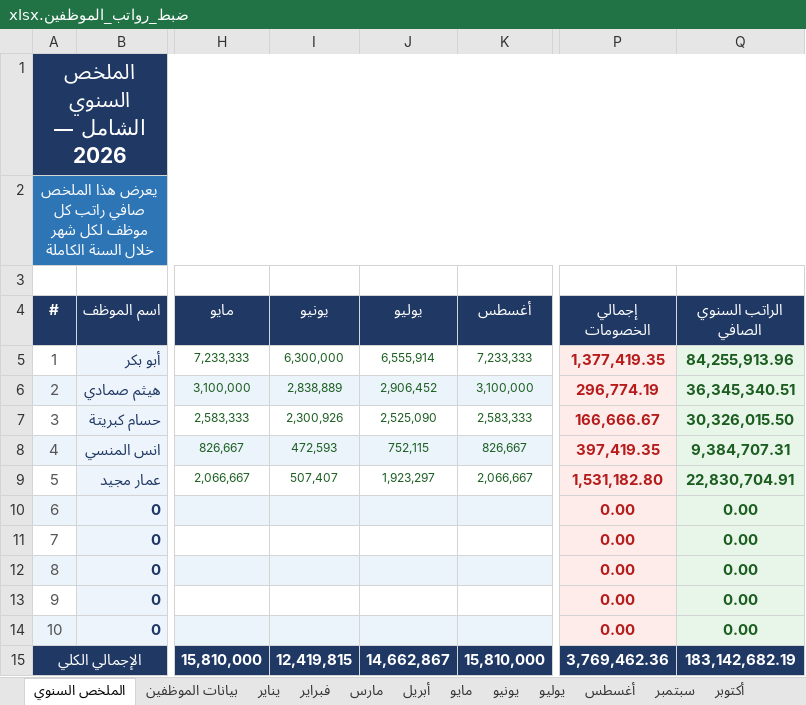
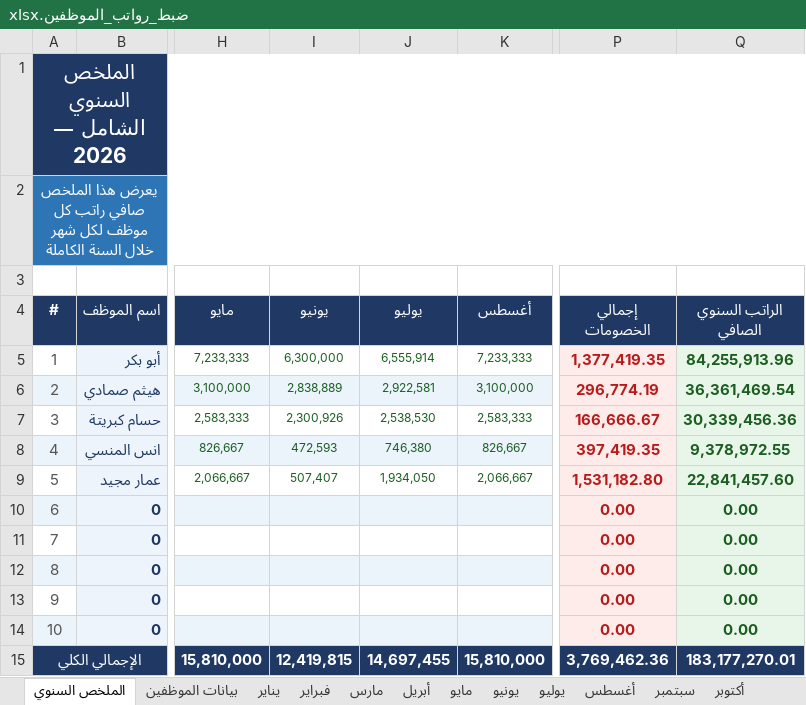
Before and after one commit to amen-ramadan-409/-, an Excel workbook: ضبط_رواتب_الموظفين.xlsx, sheet الملخص السنوي, drawn as a sheet; only a part is shown, gaps mark what is left out; values as stored, in another font and other column widths than the file's, no borders; the diff names each change by its address in the sheet, - before the commit and + after, or states it on an @@ line.

```diff
--- a/ضبط_رواتب_الموظفين.xlsx (sheet الملخص السنوي)
+++ b/ضبط_رواتب_الموظفين.xlsx (sheet الملخص السنوي)
-J6 (يوليو): 2,906,452
+J6 (يوليو): 2,922,581
-Q6 (الراتب السنوي الصافي): 36,345,340.51
+Q6 (الراتب السنوي الصافي): 36,361,469.54
-J7 (يوليو): 2,525,090
+J7 (يوليو): 2,538,530
-Q7 (الراتب السنوي الصافي): 30,326,015.50
+Q7 (الراتب السنوي الصافي): 30,339,456.36
-J8 (يوليو): 752,115
+J8 (يوليو): 746,380
-Q8 (الراتب السنوي الصافي): 9,384,707.31
+Q8 (الراتب السنوي الصافي): 9,378,972.55
-J9 (يوليو): 1,923,297
+J9 (يوليو): 1,934,050
-Q9 (الراتب السنوي الصافي): 22,830,704.91
+Q9 (الراتب السنوي الصافي): 22,841,457.60
-J15 (يوليو): 14,662,867
+J15 (يوليو): 14,697,455
-Q15 (الراتب السنوي الصافي): 183,142,682.19
+Q15 (الراتب السنوي الصافي): 183,177,270.01
```
Also changed, not shown: sheet يوليو, ضبط مستودع جينتل.xlsx, 9 other files.
